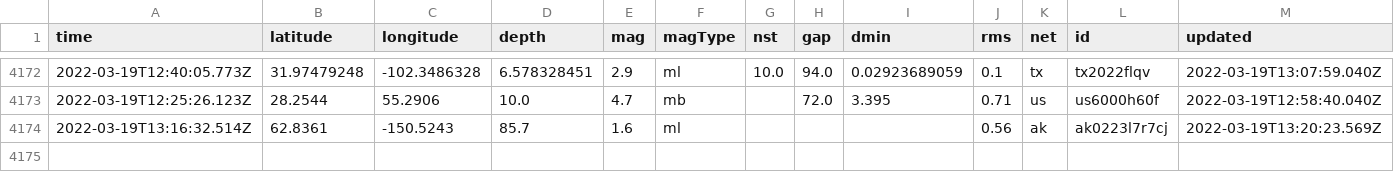
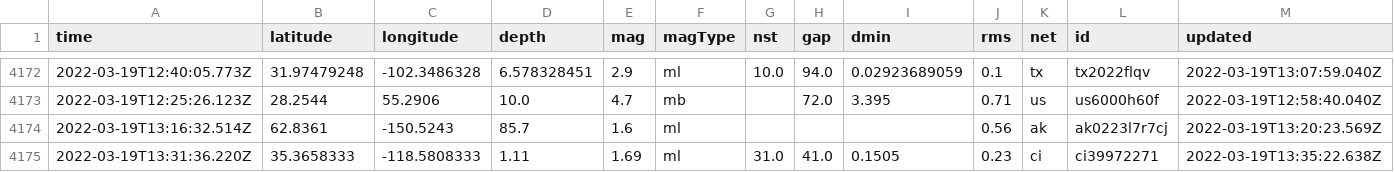
Before and after one commit to kmaepetrin/nicar22-github-actions, a CSV file: usgs_main.csv, drawn as a sheet; only a part is shown, gaps mark what is left out; rows hold the shown columns only; the diff names each change by its address in the sheet, - before the commit and + after, or states it on an @@ line.

```diff
--- a/usgs_main.csv
+++ b/usgs_main.csv
+row 4175: 2022-03-19T13:31:36.220Z | 35.3658333 | -118.5808333 | 1.11 | 1.69 | ml | 31.0 | 41.0 | 0.1505 | 0.23 | ci | ci39972271 | 2022-03-19T13:35:22.638Z
```
Also changed, not shown: usgs_current.csv.
